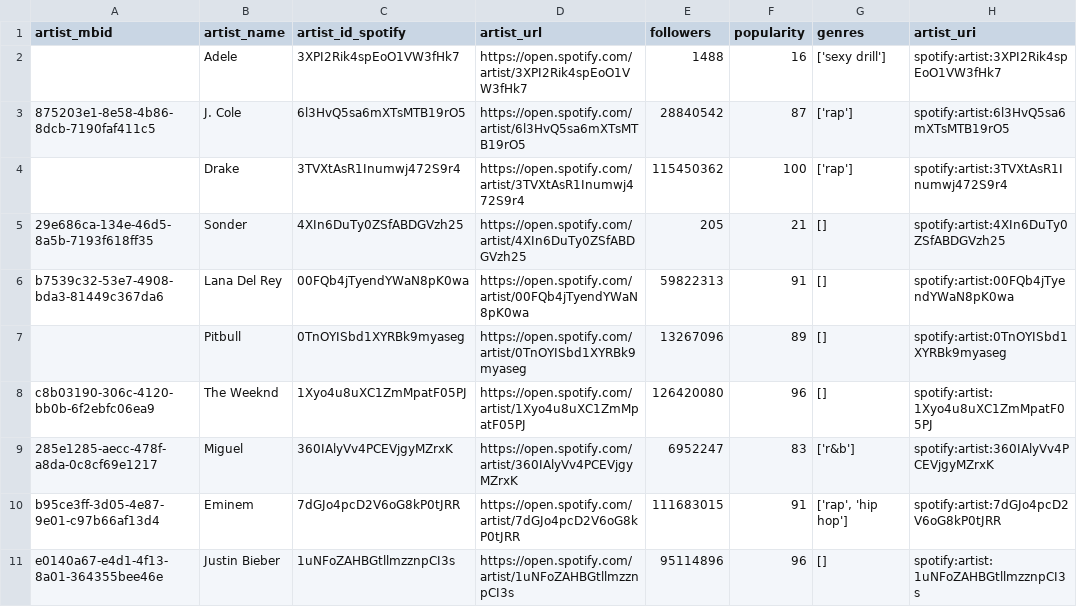
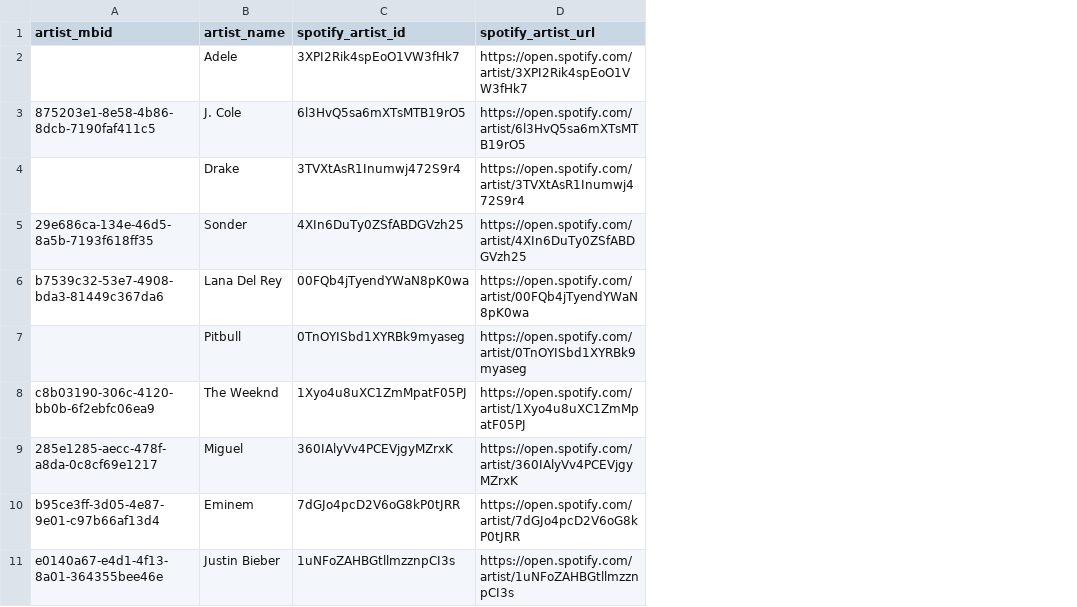
Before and after one commit to joaoantonio0402/personal-data-ai-platform, a CSV file: data/processed/spotify/new_artists_enriched.csv, drawn as a sheet; the diff names each change by its address in the sheet, - before the commit and + after, or states it on an @@ line.

Commit message:
Adds: finishes the enrichment and already starts the load (not tested yet). Uses the .csv files approach for the discovery of new data to be enriched.

```diff
--- a/data/processed/spotify/new_artists_enriched.csv
+++ b/data/processed/spotify/new_artists_enriched.csv
-column E (followers), rows 2-11: 1488 | 28840542 | 115450362 | 205 | 59822313 | 13267096 | 126420080 | 6952247 | 111683015 | 95114896
-column F (popularity), rows 2-11: 16 | 87 | 100 | 21 | 91 | 89 | 96 | 83 | 91 | 96
-column G (genres), rows 2-11: ['sexy drill'] | ['rap'] | ['rap'] | [] | [] | [] | [] | ['r&b'] | ['rap', 'hip hop'] | []
-column H (artist_uri), rows 2-11: spotify:artist:3XPI2Rik4spEoO1VW3fHk7 | spotify:artist:6l3HvQ5sa6mXTsMTB19rO5 | spotify:artist:3TVXtAsR1Inumwj472S9r4 | spotify:artist:4XIn6DuTy0ZSfABDGVzh25 | spotify:artist:00FQb4jTyendYWaN8pK0wa | spotify:artist:0TnOYISbd1XYRBk9myaseg | spotify:artist:1Xyo4u8uXC1ZmMpatF05PJ | spotify:artist:360IAlyVv4PCEVjgyMZrxK | spotify:artist:7dGJo4pcD2V6oG8kP0tJRR | spotify:artist:1uNFoZAHBGtllmzznpCI3s
-C1: artist_id_spotify
+C1: spotify_artist_id
-D1: artist_url
+D1: spotify_artist_url
```
Also changed, not shown: data/processed/spotify/new_albums_enriched.csv, data/processed/spotify/new_tracks_enriched.csv, 9 other files.
